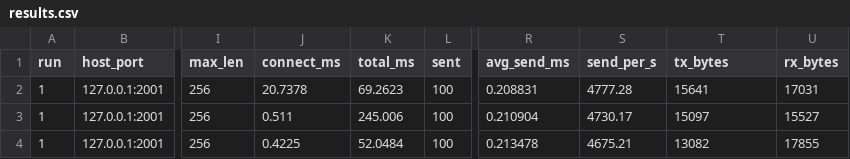
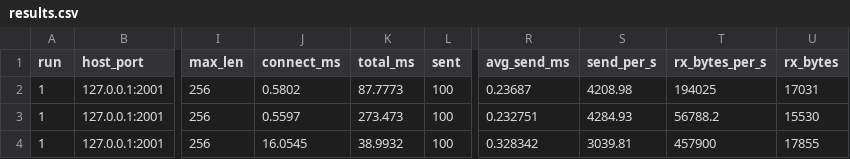
Before and after one commit to Kioma-dt/OSISIP_LR5_5, a CSV file: data/results.csv, drawn as a sheet; only a part is shown, gaps mark what is left out; the diff names each change by its address in the sheet, - before the commit and + after, or states it on an @@ line.

```diff
--- a/data/results.csv
+++ b/data/results.csv
-T1: tx_bytes
+T1: rx_bytes_per_s
-J2 (connect_ms): 20.7378
+J2 (connect_ms): 0.5802
-K2 (total_ms): 69.2623
+K2 (total_ms): 87.7773
-R2 (avg_send_ms): 0.208831
+R2 (avg_send_ms): 0.23687
-S2 (send_per_s): 4777.28
+S2 (send_per_s): 4208.98
-T2 (rx_bytes_per_s): 15641
+T2 (rx_bytes_per_s): 194025
-J3 (connect_ms): 0.511
+J3 (connect_ms): 0.5597
-K3 (total_ms): 245.006
+K3 (total_ms): 273.473
-R3 (avg_send_ms): 0.210904
+R3 (avg_send_ms): 0.232751
-S3 (send_per_s): 4730.17
+S3 (send_per_s): 4284.93
-T3 (rx_bytes_per_s): 15097
+T3 (rx_bytes_per_s): 56788.2
-U3 (rx_bytes): 15527
+U3 (rx_bytes): 15530
-J4 (connect_ms): 0.4225
+J4 (connect_ms): 16.0545
-K4 (total_ms): 52.0484
+K4 (total_ms): 38.9932
-R4 (avg_send_ms): 0.213478
+R4 (avg_send_ms): 0.328342
-S4 (send_per_s): 4675.21
+S4 (send_per_s): 3039.81
-T4 (rx_bytes_per_s): 13082
+T4 (rx_bytes_per_s): 457900
```
Also changed, not shown: 7 other files.
